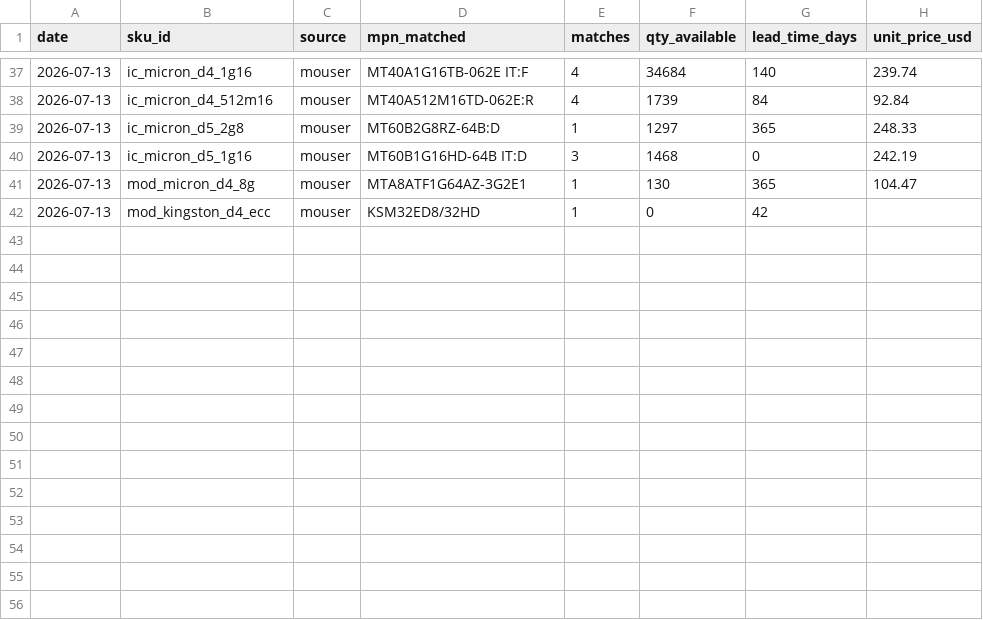
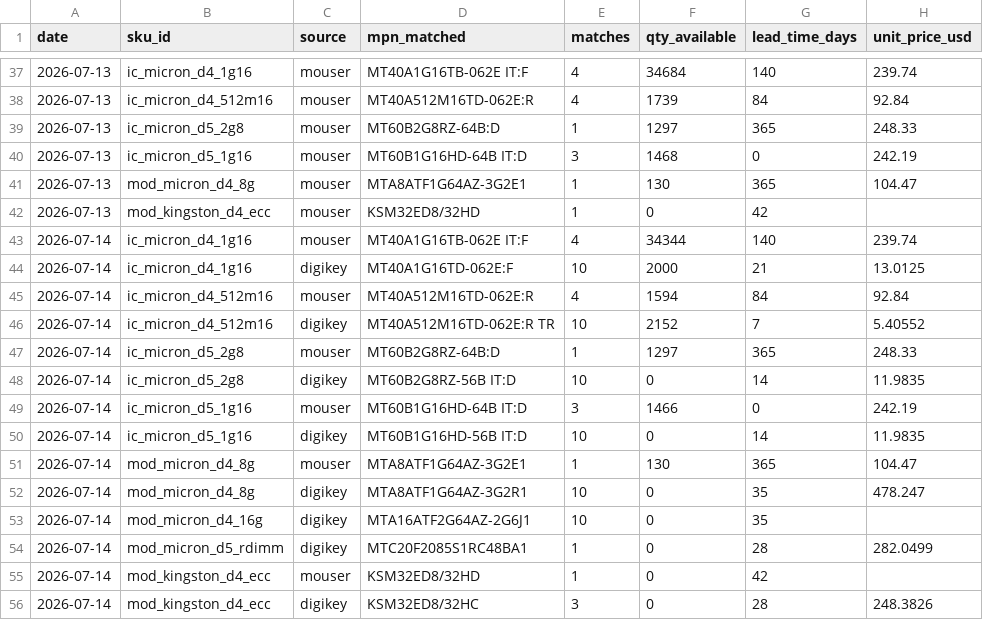
Before and after one commit to hthommasson/memory-market-tracker, a CSV file: docs/data/dist_obs.csv, drawn as a sheet; only a part is shown, gaps mark what is left out; the diff names each change by its address in the sheet, - before the commit and + after, or states it on an @@ line.

```diff
--- a/docs/data/dist_obs.csv
+++ b/docs/data/dist_obs.csv
+row 43: 2026-07-14 | ic_micron_d4_1g16 | mouser | MT40A1G16TB-062E IT:F | 4 | 34344 | 140 | 239.74
+row 44: 2026-07-14 | ic_micron_d4_1g16 | digikey | MT40A1G16TD-062E:F | 10 | 2000 | 21 | 13.0125
+row 45: 2026-07-14 | ic_micron_d4_512m16 | mouser | MT40A512M16TD-062E:R | 4 | 1594 | 84 | 92.84
+row 46: 2026-07-14 | ic_micron_d4_512m16 | digikey | MT40A512M16TD-062E:R TR | 10 | 2152 | 7 | 5.40552
+row 47: 2026-07-14 | ic_micron_d5_2g8 | mouser | MT60B2G8RZ-64B:D | 1 | 1297 | 365 | 248.33
+row 48: 2026-07-14 | ic_micron_d5_2g8 | digikey | MT60B2G8RZ-56B IT:D | 10 | 0 | 14 | 11.9835
+row 49: 2026-07-14 | ic_micron_d5_1g16 | mouser | MT60B1G16HD-64B IT:D | 3 | 1466 | 0 | 242.19
+row 50: 2026-07-14 | ic_micron_d5_1g16 | digikey | MT60B1G16HD-56B IT:D | 10 | 0 | 14 | 11.9835
+row 51: 2026-07-14 | mod_micron_d4_8g | mouser | MTA8ATF1G64AZ-3G2E1 | 1 | 130 | 365 | 104.47
+row 52: 2026-07-14 | mod_micron_d4_8g | digikey | MTA8ATF1G64AZ-3G2R1 | 10 | 0 | 35 | 478.247
+row 53: 2026-07-14 | mod_micron_d4_16g | digikey | MTA16ATF2G64AZ-2G6J1 | 10 | 0 | 35
+row 54: 2026-07-14 | mod_micron_d5_rdimm | digikey | MTC20F2085S1RC48BA1 | 1 | 0 | 28 | 282.0499
+row 55: 2026-07-14 | mod_kingston_d4_ecc | mouser | KSM32ED8/32HD | 1 | 0 | 42
+row 56: 2026-07-14 | mod_kingston_d4_ecc | digikey | KSM32ED8/32HC | 3 | 0 | 28 | 248.3826
```
Also changed, not shown: docs/data/composite_regime.csv, docs/data/price_obs.csv, 3 other files.
